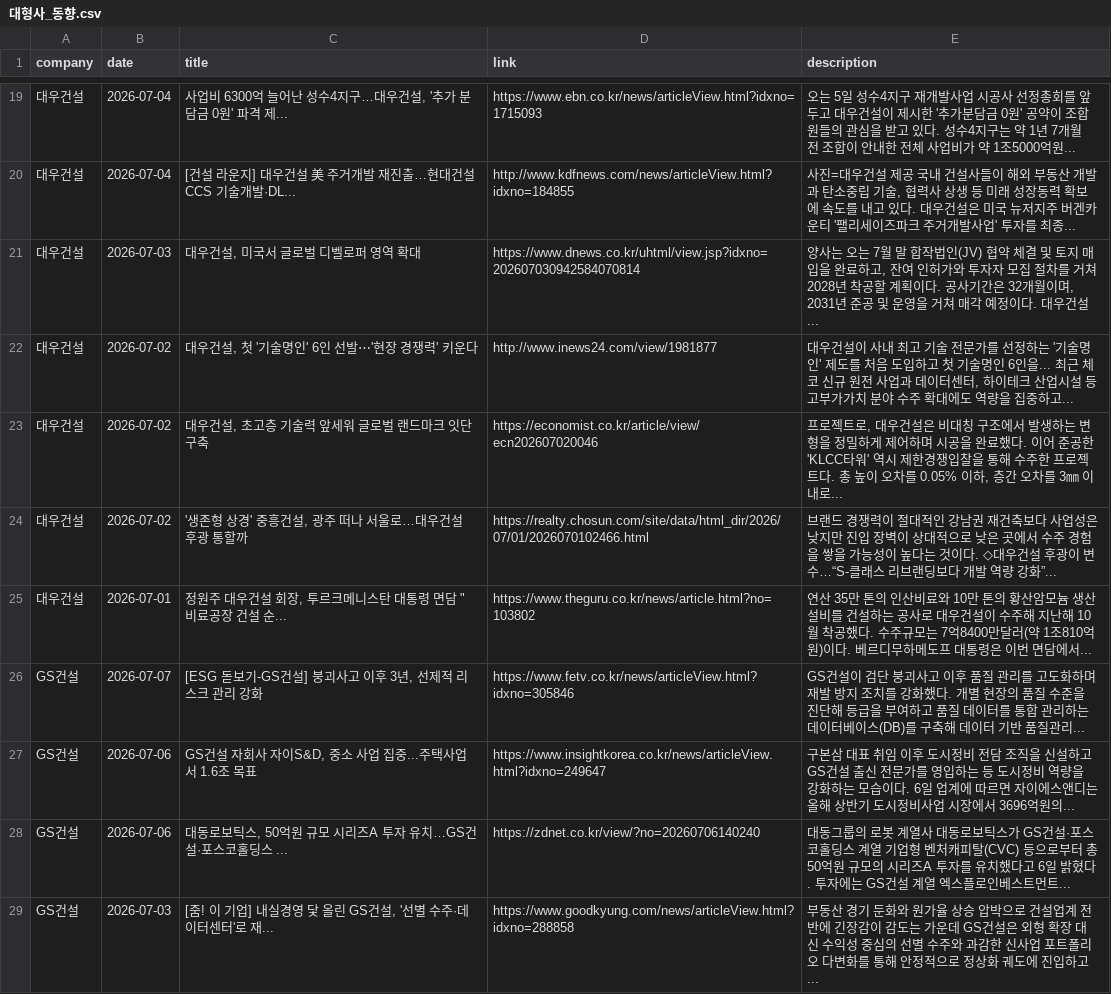
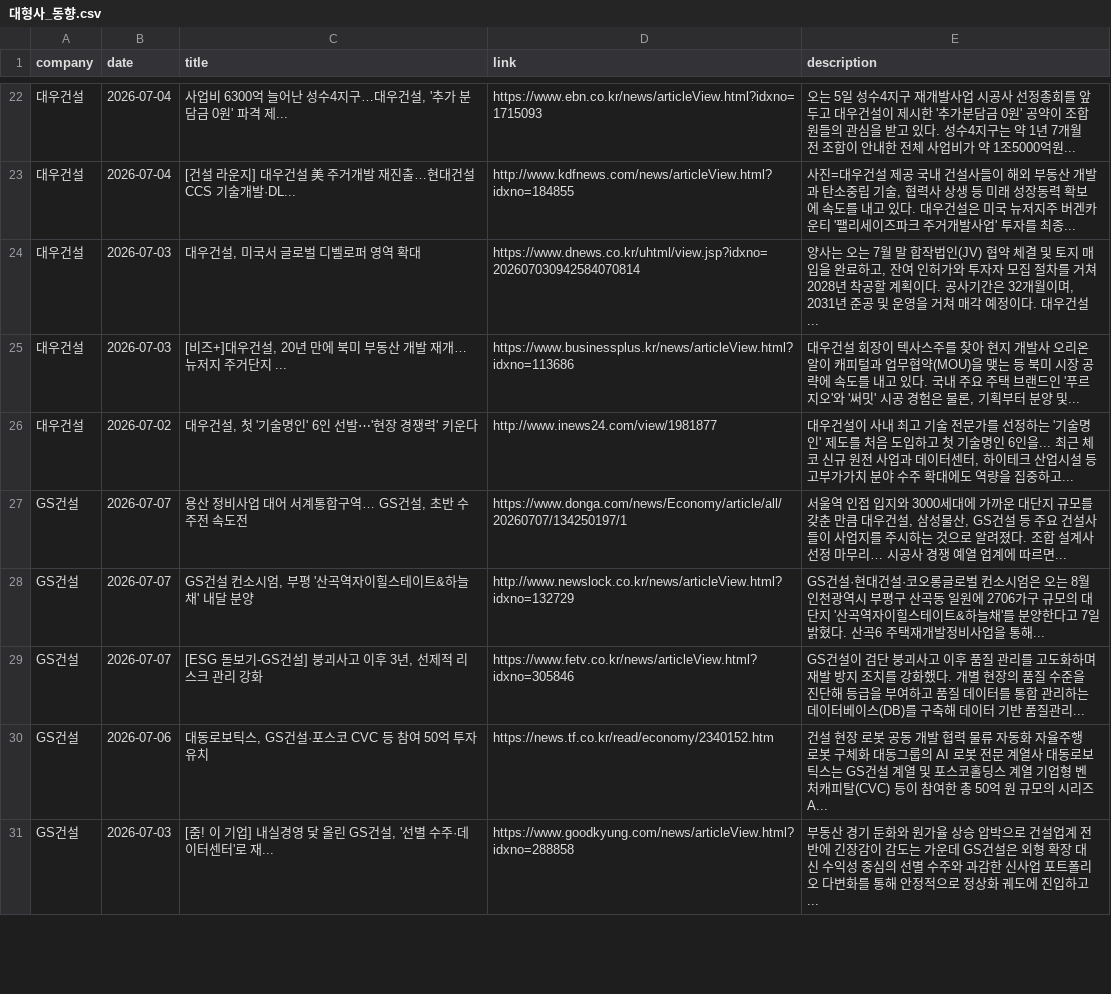
Before and after one commit to hdec-daily-news/hdec-competitors, a CSV file: 대형사_동향.csv, drawn as a sheet; only a part is shown, gaps mark what is left out; the diff covers the shown part only.

```diff
--- a/대형사_동향.csv
+++ b/대형사_동향.csv
@@ -21,9 +24,8 @@
 대우건설,2026-07-03,"대우건설, 미국서 글로벌 디벨로퍼 영역 확대",https://www.dnews.co.kr/uhtml/view.jsp?idxno=202607030942584070814,"양사는 오는 7월 말 합작법인(JV) 협약 체결 및 토지 매입을 완료하고, 잔여 인허가와 투자자 모집 절차를 거쳐 2028년 착공할 계획이다. 공사기간은 32개월이며, 2031년 준공 및 운영을 거쳐 매각 예정이다. 대우건설... "
+대우건설,2026-07-03,"[비즈+]대우건설, 20년 만에 북미 부동산 개발 재개…뉴저지 주거단지 ...",https://www.businessplus.kr/news/articleView.html?idxno=113686,"대우건설 회장이 텍사스주를 찾아 현지 개발사 오리온 알이 캐피털과 업무협약(MOU)을 맺는 등 북미 시장 공략에 속도를 내고 있다. 국내 주요 주택 브랜드인 '푸르지오'와 '써밋' 시공 경험은 물론, 기획부터 분양 및... "
 대우건설,2026-07-02,"대우건설, 첫 '기술명인' 6인 선발⋯'현장 경쟁력' 키운다",http://www.inews24.com/view/1981877,"대우건설이 사내 최고 기술 전문가를 선정하는 '기술명인' 제도를 처음 도입하고 첫 기술명인 6인을... 최근 체코 신규 원전 사업과 데이터센터, 하이테크 산업시설 등 고부가가치 분야 수주 확대에도 역량을 집중하고... "
-대우건설,2026-07-02,"대우건설, 초고층 기술력 앞세워 글로벌 랜드마크 잇단 구축",https://economist.co.kr/article/view/ecn202607020046,"프로젝트로, 대우건설은 비대칭 구조에서 발생하는 변형을 정밀하게 제어하며 시공을 완료했다. 이어 준공한 'KLCC타워' 역시 제한경쟁입찰을 통해 수주한 프로젝트다. 총 높이 오차를 0.05% 이하, 층간 오차를 3㎜ 이내로... "
-대우건설,2026-07-02,"'생존형 상경' 중흥건설, 광주 떠나 서울로…대우건설 후광 통할까",https://realty.chosun.com/site/data/html_dir/2026/07/01/2026070102466.html,브랜드 경쟁력이 절대적인 강남권 재건축보다 사업성은 낮지만 진입 장벽이 상대적으로 낮은 곳에서 수주 경험을 쌓을 가능성이 높다는 것이다. ◇대우건설 후광이 변수…“S-클래스 리브랜딩보다 개발 역량 강화”...
-대우건설,2026-07-01,"정원주 대우건설 회장, 투르크메니스탄 대통령 면담 ""비료공장 건설 순...",https://www.theguru.co.kr/news/article.html?no=103802,연산 35만 톤의 인산비료와 10만 톤의 황산암모늄 생산설비를 건설하는 공사로 대우건설이 수주해 지난해 10월 착공했다. 수주규모는 7억8400만달러(약 1조810억원)이다. 베르디무하메도프 대통령은 이번 면담에서...
+GS건설,2026-07-07,"용산 정비사업 대어 서계통합구역… GS건설, 초반 수주전 속도전",https://www.donga.com/news/Economy/article/all/20260707/134250197/1,"서울역 인접 입지와 3000세대에 가까운 대단지 규모를 갖춘 만큼 대우건설, 삼성물산, GS건설 등 주요 건설사들이 사업지를 주시하는 것으로 알려졌다. 조합 설계사 선정 마무리… 시공사 경쟁 예열 업계에 따르면... "
+GS건설,2026-07-07,"GS건설 컨소시엄, 부평 '산곡역자이힐스테이트&하늘채' 내달 분양",http://www.newslock.co.kr/news/articleView.html?idxno=132729,GS건설·현대건설·코오롱글로벌 컨소시엄은 오는 8월 인천광역시 부평구 산곡동 일원에 2706가구 규모의 대단지 '산곡역자이힐스테이트&하늘채'를 분양한다고 7일 밝혔다. 산곡6 주택재개발정비사업을 통해...
 GS건설,2026-07-07,"[ESG 돋보기-GS건설] 붕괴사고 이후 3년, 선제적 리스크 관리 강화",https://www.fetv.co.kr/news/articleView.html?idxno=305846,GS건설이 검단 붕괴사고 이후 품질 관리를 고도화하며 재발 방지 조치를 강화했다. 개별 현장의 품질 수준을 진단해 등급을 부여하고 품질 데이터를 통합 관리하는 데이터베이스(DB)를 구축해 데이터 기반 품질관리...
-GS건설,2026-07-06,"GS건설 자회사 자이S&D, 중소 사업 집중...주택사업서 1.6조 목표",https://www.insightkorea.co.kr/news/articleView.html?idxno=249647,구본삼 대표 취임 이후 도시정비 전담 조직을 신설하고 GS건설 출신 전문가를 영입하는 등 도시정비 역량을 강화하는 모습이다. 6일 업계에 따르면 자이에스앤디는 올해 상반기 도시정비사업 시장에서 3696억원의...
-GS건설,2026-07-06,"대동로보틱스, 50억원 규모 시리즈A 투자 유치…GS건설·포스코홀딩스 ...",https://zdnet.co.kr/view/?no=20260706140240,대동그룹의 로봇 계열사 대동로보틱스가 GS건설·포스코홀딩스 계열 기업형 벤처캐피탈(CVC) 등으로부터 총 50억원 규모의 시리즈A 투자를 유치했다고 6일 밝혔다. 투자에는 GS건설 계열 엑스플로인베스트먼트...
+GS건설,2026-07-06,"대동로보틱스, GS건설·포스코 CVC 등 참여 50억 투자 유치",https://news.tf.co.kr/read/economy/2340152.htm,건설 현장 로봇 공동 개발 협력 물류 자동화 자율주행 로봇 구체화 대동그룹의 AI 로봇 전문 계열사 대동로보틱스는 GS건설 계열 및 포스코홀딩스 계열 기업형 벤처캐피탈(CVC) 등이 참여한 총 50억 원 규모의 시리즈A...
 GS건설,2026-07-03,"[줌! 이 기업] 내실경영 닻 올린 GS건설, '선별 수주·데이터센터'로 재...",https://www.goodkyung.com/news/articleView.html?idxno=288858,부동산 경기 둔화와 원가율 상승 압박으로 건설업계 전반에 긴장감이 감도는 가운데 GS건설은 외형 확장 대신 수익성 중심의 선별 수주와 과감한 신사업 포트폴리오 다변화를 통해 안정적으로 정상화 궤도에 진입하고...
```
Also changed, not shown: 7 added rows, 5 removed rows and 1 edited cell elsewhere in this file, 1 other file.
